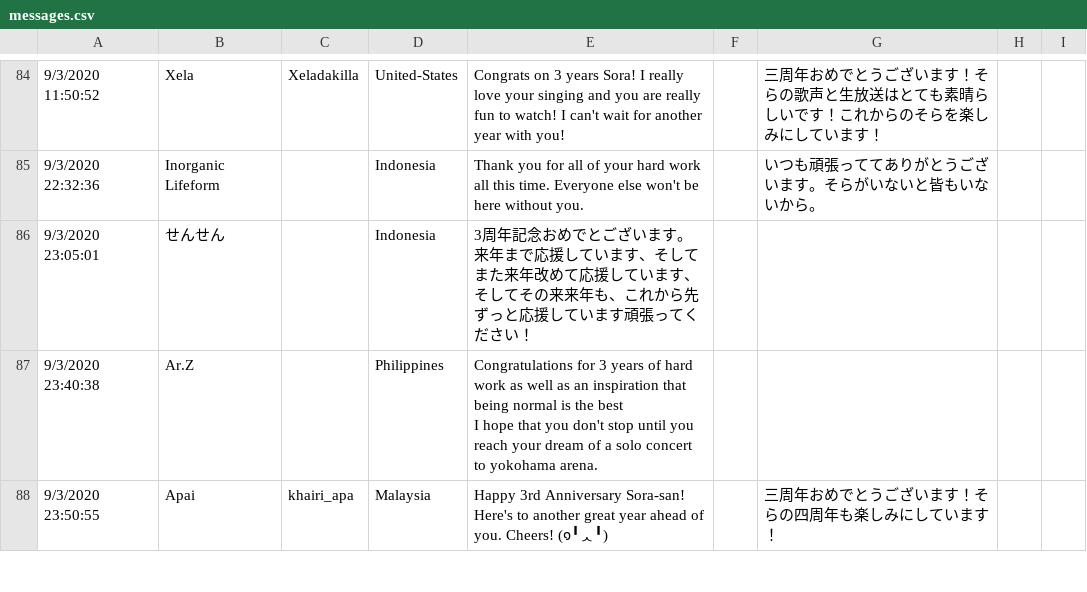
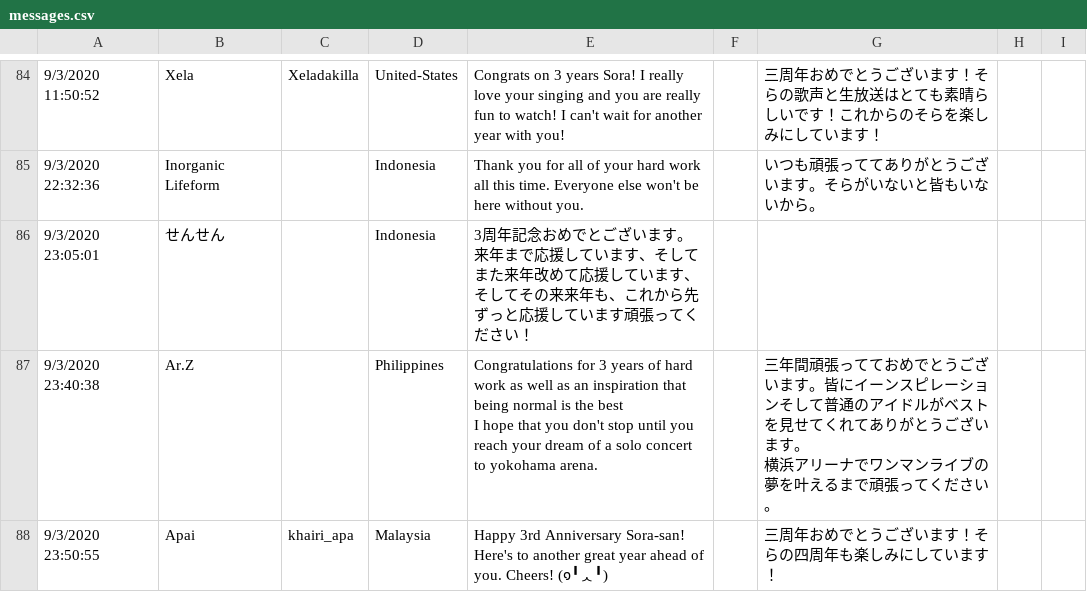
Before and after one commit to Skk-tj/sora-anniversary, a CSV file: messages.csv, drawn as a sheet; only a part is shown, gaps mark what is left out; ↵ is a line break in a cell; the diff covers the shown part only; the diff names each change by its address in the sheet, - before the commit and + after, or states it on an @@ line.

Commit message:
Preserve message new lines

```diff
--- a/messages.csv
+++ b/messages.csv
-G87: (empty)
+G87: 三年間頑張ってておめでとうございます。皆にイーンスピレーションそして普通のアイドルがベストを見せてくれてありがとうございます。 ↵ 横浜アリーナでワンマンライブの夢を叶えるまで頑張ってください。
```
Also changed, not shown: 1 added row and 3 edited cells elsewhere in this file, 4 other files.
